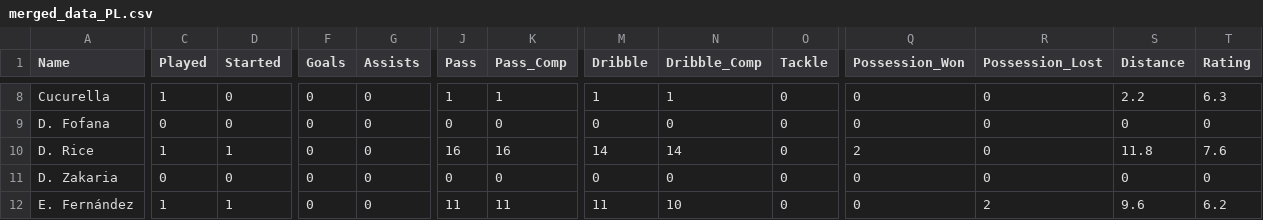
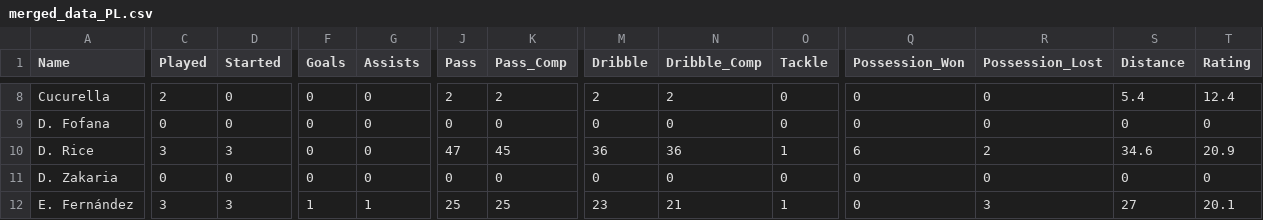
Before and after one commit to WXYS1209/FIFA_Career_Recording, a CSV file: data/Season1/PL/merged_data_PL.csv, drawn as a sheet; only a part is shown, gaps mark what is left out; the diff covers the shown part only; the diff names each change by its address in the sheet, - before the commit and + after, or states it on an @@ line.

```diff
--- a/data/Season1/PL/merged_data_PL.csv
+++ b/data/Season1/PL/merged_data_PL.csv
-C8 (Played): 1
+C8 (Played): 2
-J8 (Pass): 1
+J8 (Pass): 2
-K8 (Pass_Comp): 1
+K8 (Pass_Comp): 2
-M8 (Dribble): 1
+M8 (Dribble): 2
-N8 (Dribble_Comp): 1
+N8 (Dribble_Comp): 2
-S8 (Distance): 2.2
+S8 (Distance): 5.4
-T8 (Rating): 6.3
+T8 (Rating): 12.4
-C10 (Played): 1
+C10 (Played): 3
-D10 (Started): 1
+D10 (Started): 3
-J10 (Pass): 16
+J10 (Pass): 47
-K10 (Pass_Comp): 16
+K10 (Pass_Comp): 45
-M10 (Dribble): 14
+M10 (Dribble): 36
-N10 (Dribble_Comp): 14
+N10 (Dribble_Comp): 36
-O10 (Tackle): 0
+O10 (Tackle): 1
-Q10 (Possession_Won): 2
+Q10 (Possession_Won): 6
-R10 (Possession_Lost): 0
+R10 (Possession_Lost): 2
-S10 (Distance): 11.8
+S10 (Distance): 34.6
-T10 (Rating): 7.6
+T10 (Rating): 20.9
-C12 (Played): 1
+C12 (Played): 3
-D12 (Started): 1
+D12 (Started): 3
-F12 (Goals): 0
+F12 (Goals): 1
-G12 (Assists): 0
+G12 (Assists): 1
-J12 (Pass): 11
+J12 (Pass): 25
-K12 (Pass_Comp): 11
+K12 (Pass_Comp): 25
-M12 (Dribble): 11
+M12 (Dribble): 23
-N12 (Dribble_Comp): 10
+N12 (Dribble_Comp): 21
-O12 (Tackle): 0
+O12 (Tackle): 1
-R12 (Possession_Lost): 2
+R12 (Possession_Lost): 3
-S12 (Distance): 9.6
+S12 (Distance): 27
-T12 (Rating): 6.2
+T12 (Rating): 20.1
```
Also changed, not shown: 159 edited cells elsewhere in this file, data/OverAllSeasons.csv, data/Season1/Match_Stat.csv, 14 other files.
